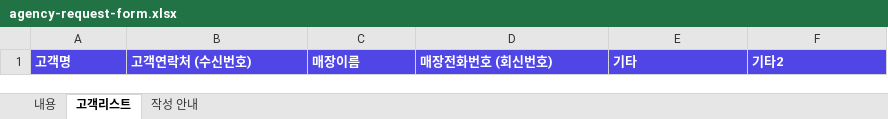
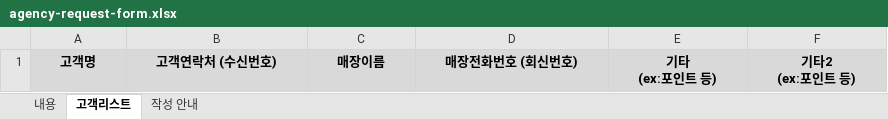
Before and after one commit to hoyun5295-ctrl/TargetupAI, an Excel workbook: packages/frontend/public/agency-request-form.xlsx, sheet 고객리스트, drawn as a sheet; values as stored, in another font and other column widths than the file's, no borders; ↵ is a line break in a cell; the diff names each change by its address in the sheet, - before the commit and + after, or states it on an @@ line.

Commit message:
0826(6) 대행발송 배포 양식을 업체 실물 셀 단위 복제로 정정 - Harold 반려(저걸로 통일=모양 그대로) 반영, 구 분/내 용 표머리·B열 라벨·C:G 병합·알림톡 칸·값 칸 안내문 원문 보존+고객리스트 헤더 부연 포함, 추가분은 문자타입 선택 목록+작성 안내 시트뿐 (실물 대조 실측 일치·파서 왕복 30건 통과)

```diff
--- a/packages/frontend/public/agency-request-form.xlsx (sheet 고객리스트)
+++ b/packages/frontend/public/agency-request-form.xlsx (sheet 고객리스트)
@@ A1:F1 fill: #4F46E5 → #D9D9D9, text colour: #FFFFFF → black, alignment: left → center @@
-E1: 기타
+E1: 기타 ↵ (ex:포인트 등)
-F1: 기타2
+F1: 기타2 ↵ (ex:포인트 등)
```
Also changed, not shown: sheet 내용, sheet 작성 안내, 5 other files.
